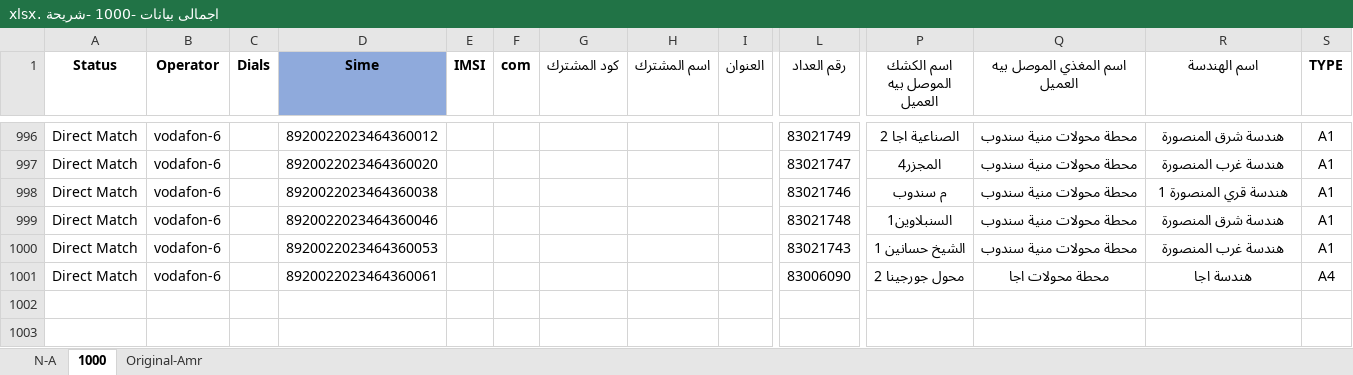
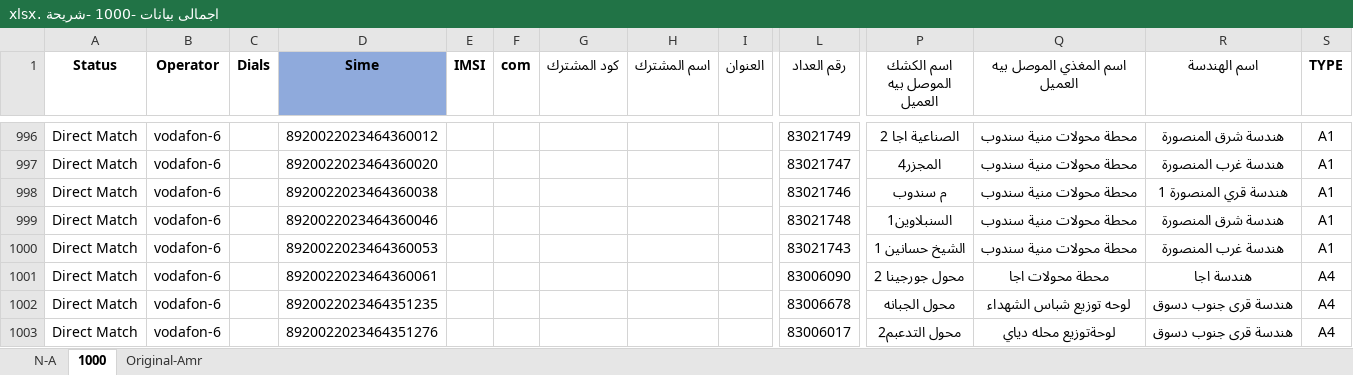
Before and after one commit to merrooo/NDEDC_Production, an Excel workbook: Sources/اجمالى بيانات -1000 -شريحة .xlsx, sheet 1000, drawn as a sheet; only a part is shown, gaps mark what is left out; values as stored, in another font and other column widths than the file's, no borders; conditional formats and table styles not drawn; rows hold the shown columns only; the diff names each change by its address in the sheet, - before the commit and + after, or states it on an @@ line.

```diff
--- a/Sources/اجمالى بيانات -1000 -شريحة .xlsx (sheet 1000)
+++ b/Sources/اجمالى بيانات -1000 -شريحة .xlsx (sheet 1000)
+row 1002: ‌Direct Match | vodafon-6 |  | ‌8920022023464351235 |  |  |  |  |  | 83006678 | محول الجبانه | لوحه توزيع شباس الشهداء | ‌هندسة قرى جنوب دسوق | A4
+row 1003: ‌Direct Match | vodafon-6 |  | ‌8920022023464351276 |  |  |  |  |  | 83006017 | محول التدعبم2 | لوحةتوزيع محله دياي | ‌هندسة قرى جنوب دسوق | A4
```
Also changed, not shown: sheet N-A, sheet Original-Amr, Sources/اجمالى A4-A5- تقرير المستهدف.xlsx, 6 other files.
